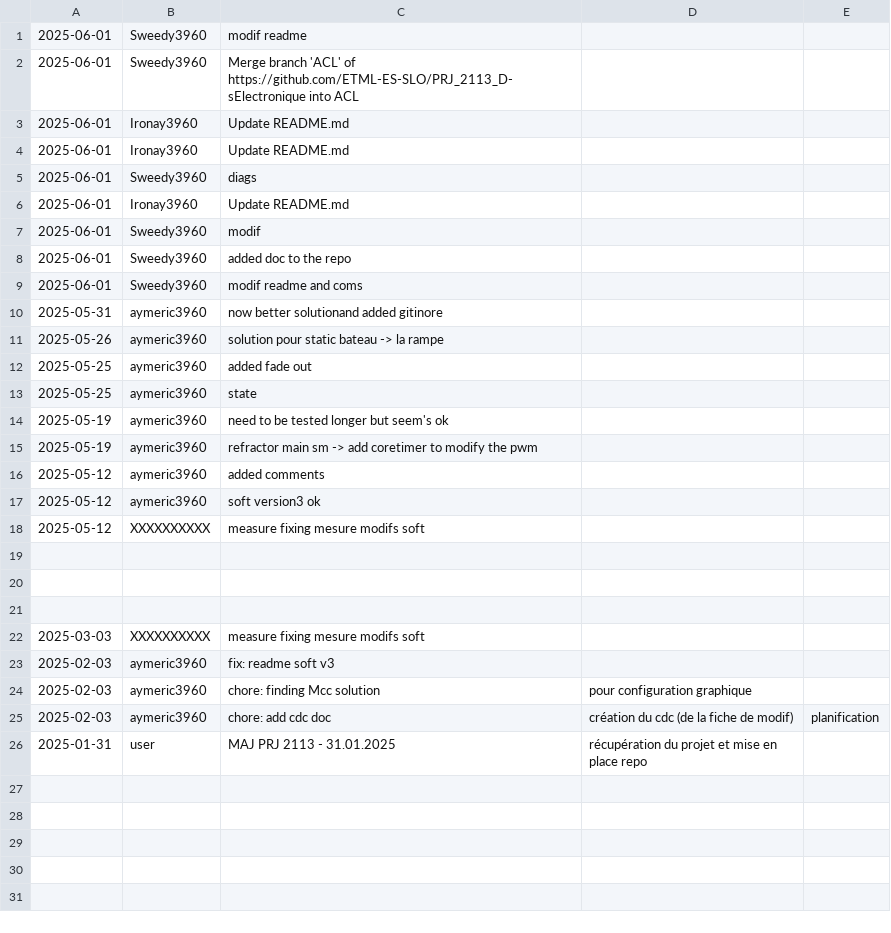
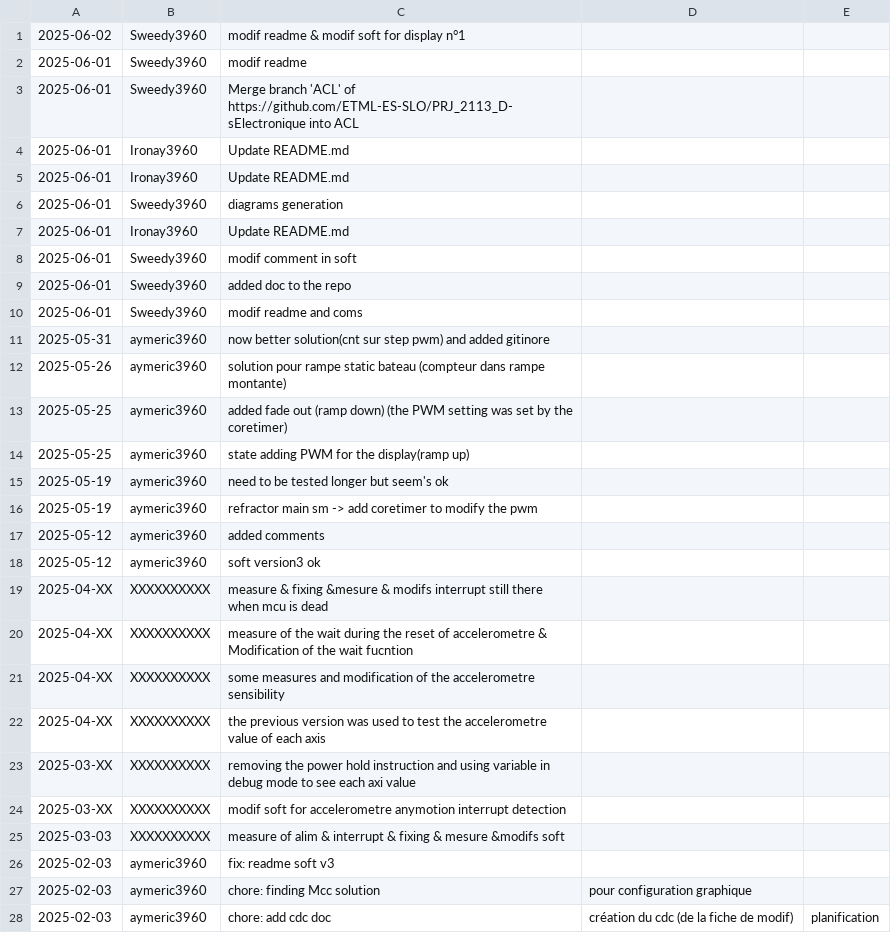
Before and after one commit to ETML-ES-SLO/PRJ_2113_D-sElectronique, a CSV file: soft/2113_DeElectronique_V3.X/work_journal.csv, drawn as a sheet; only a part is shown; the shorter side is filled out with more unchanged rows; addresses are those after the commit; the diff names each change by its address in the sheet, - before the commit and + after, or states it on an @@ line.

Commit message:
modif jdv

```diff
--- a/soft/2113_DeElectronique_V3.X/work_journal.csv
+++ b/soft/2113_DeElectronique_V3.X/work_journal.csv
+row 1: 2025-06-02 | Sweedy3960 | modif readme & modif soft for display n°1
-C6: diags
+C6: diagrams generation
-C8: modif
+C8: modif comment in soft
-C11: now better solutionand added gitinore
+C11: now better solution(cnt sur step pwm) and added gitinore
-C12: solution pour static bateau -> la rampe
+C12: solution pour rampe static bateau (compteur dans rampe montante)
-C13: added fade out
+C13: added fade out (ramp down) (the PWM setting was set by the coretimer)
-C14: state
+C14: state adding PWM for the display(ramp up)
+row 19: 2025-04-XX | XXXXXXXXXX | measure & fixing &mesure & modifs interrupt still there when mcu is dead
+row 20: 2025-04-XX | XXXXXXXXXX | measure of the wait during the reset of accelerometre & Modification of the wait fucntion
-A21: 2025-05-12
+A21: 2025-04-XX
-C21: measure fixing mesure modifs soft
+C21: some measures and modification of the accelerometre sensibility
-row 22: (empty)
+row 22: 2025-04-XX | XXXXXXXXXX | the previous version was used to test the accelerometre value of each axis
-row 23: (empty)
+row 23: 2025-03-XX | XXXXXXXXXX | removing the power hold instruction and using variable in debug mode to see each axi value
-row 24: (empty)
+row 24: 2025-03-XX | XXXXXXXXXX | modif soft for accelerometre anymotion interrupt detection
-C25: measure fixing mesure modifs soft
+C25: measure of alim & interrupt & fixing & mesure &modifs soft
```
Also changed, not shown: 2 other files.
